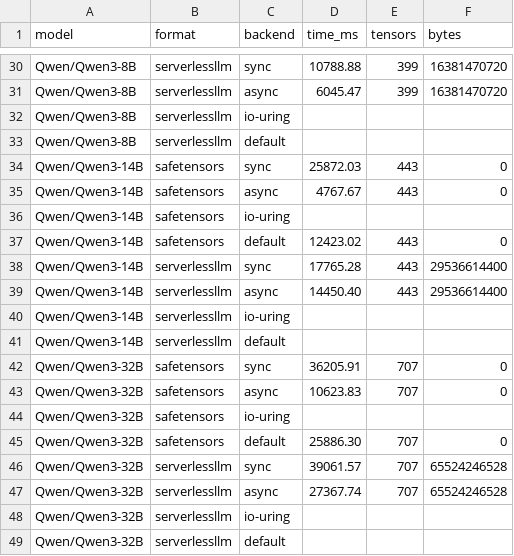
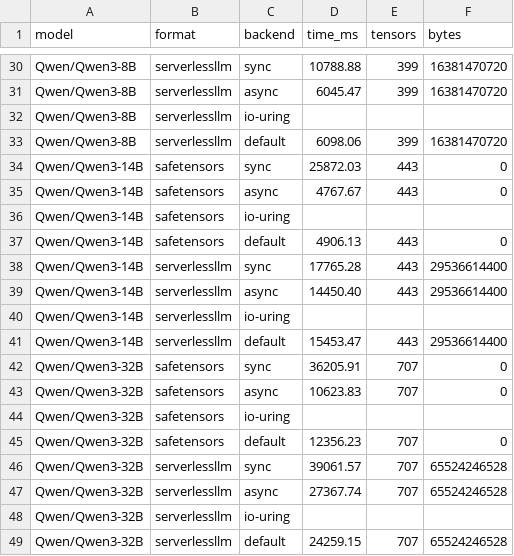
Before and after one commit to botirk38/tensora, a TSV file: results/h200/profile/full_cold_matrix.tsv, drawn as a sheet; only a part is shown, gaps mark what is left out; the diff covers the shown part only.

```diff
--- a/results/h200/profile/full_cold_matrix.tsv
+++ b/results/h200/profile/full_cold_matrix.tsv
@@ -32,3 +32,3 @@ Qwen/Qwen3-8B	serverlessllm	async	6045.47	399	16381470720
 Qwen/Qwen3-8B	serverlessllm	io-uring			
-Qwen/Qwen3-8B	serverlessllm	default			
+Qwen/Qwen3-8B	serverlessllm	default	6098.06	399	16381470720
 Qwen/Qwen3-14B	safetensors	sync	25872.03	443	0
@@ -36,3 +36,3 @@ Qwen/Qwen3-14B	safetensors	async	4767.67	443	0
 Qwen/Qwen3-14B	safetensors	io-uring			
-Qwen/Qwen3-14B	safetensors	default	12423.02	443	0
+Qwen/Qwen3-14B	safetensors	default	4906.13	443	0
 Qwen/Qwen3-14B	serverlessllm	sync	17765.28	443	29536614400
@@ -40,3 +40,3 @@ Qwen/Qwen3-14B	serverlessllm	async	14450.40	443	29536614400
 Qwen/Qwen3-14B	serverlessllm	io-uring			
-Qwen/Qwen3-14B	serverlessllm	default			
+Qwen/Qwen3-14B	serverlessllm	default	15453.47	443	29536614400
 Qwen/Qwen3-32B	safetensors	sync	36205.91	707	0
@@ -44,3 +44,3 @@ Qwen/Qwen3-32B	safetensors	async	10623.83	707	0
 Qwen/Qwen3-32B	safetensors	io-uring			
-Qwen/Qwen3-32B	safetensors	default	25886.30	707	0
+Qwen/Qwen3-32B	safetensors	default	12356.23	707	0
 Qwen/Qwen3-32B	serverlessllm	sync	39061.57	707	65524246528
@@ -48,2 +48,2 @@ Qwen/Qwen3-32B	serverlessllm	async	27367.74	707	65524246528
 Qwen/Qwen3-32B	serverlessllm	io-uring			
-Qwen/Qwen3-32B	serverlessllm	default			
+Qwen/Qwen3-32B	serverlessllm	default	24259.15	707	65524246528
```
Also changed, not shown: 13 edited cells elsewhere in this file, 1 other file.
